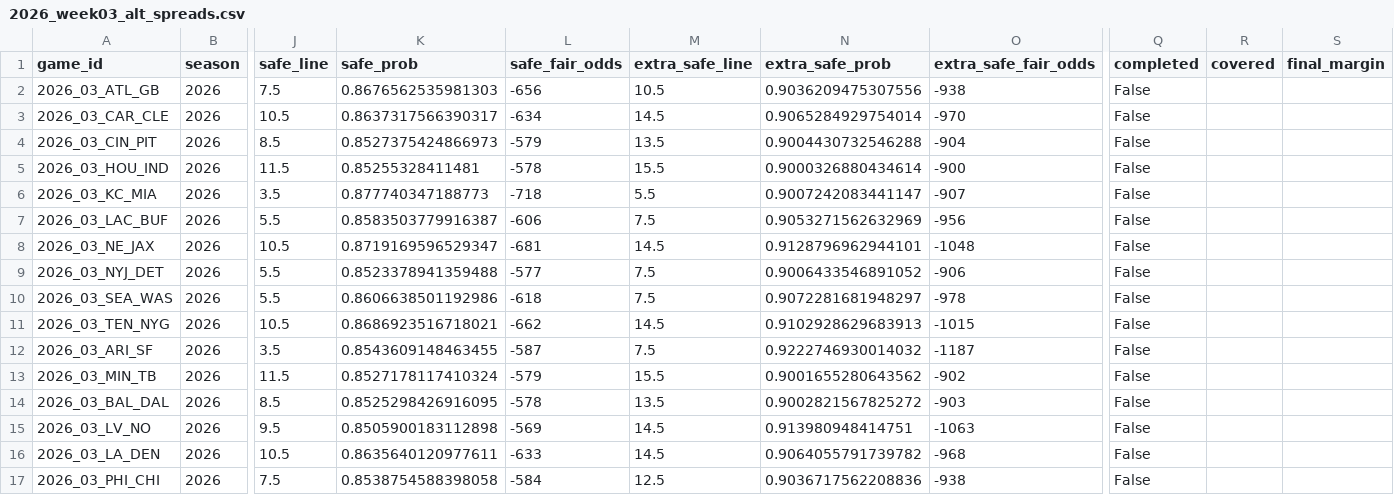
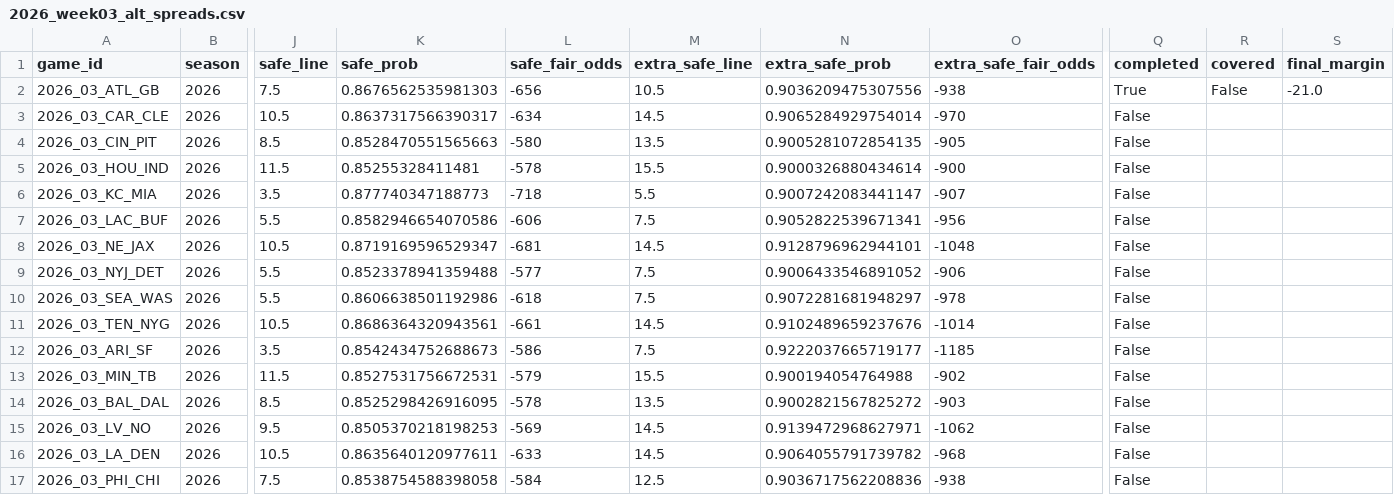
Before and after one commit to elanmuniz/NFL-predictor-site, a CSV file: data/2026_week03_alt_spreads.csv, drawn as a sheet; only a part is shown, gaps mark what is left out; the diff names each change by its address in the sheet, - before the commit and + after, or states it on an @@ line.

Commit message:
2026 Week 3 update

```diff
--- a/data/2026_week03_alt_spreads.csv
+++ b/data/2026_week03_alt_spreads.csv
-Q2 (completed): False
+Q2 (completed): True
-R2 (covered): (empty)
+R2 (covered): False
-S2 (final_margin): (empty)
+S2 (final_margin): -21.0
-K4 (safe_prob): 0.8527375424866973
+K4 (safe_prob): 0.8528470551565663
-L4 (safe_fair_odds): -579
+L4 (safe_fair_odds): -580
-N4 (extra_safe_prob): 0.9004430732546288
+N4 (extra_safe_prob): 0.9005281072854135
-O4 (extra_safe_fair_odds): -904
+O4 (extra_safe_fair_odds): -905
-K7 (safe_prob): 0.8583503779916387
+K7 (safe_prob): 0.8582946654070586
-N7 (extra_safe_prob): 0.9053271562632969
+N7 (extra_safe_prob): 0.9052822539671341
-K11 (safe_prob): 0.8686923516718021
+K11 (safe_prob): 0.8686364320943561
-L11 (safe_fair_odds): -662
+L11 (safe_fair_odds): -661
-N11 (extra_safe_prob): 0.9102928629683913
+N11 (extra_safe_prob): 0.9102489659237676
-O11 (extra_safe_fair_odds): -1015
+O11 (extra_safe_fair_odds): -1014
-K12 (safe_prob): 0.8543609148463455
+K12 (safe_prob): 0.8542434752688673
-L12 (safe_fair_odds): -587
+L12 (safe_fair_odds): -586
-N12 (extra_safe_prob): 0.9222746930014032
+N12 (extra_safe_prob): 0.9222037665719177
-O12 (extra_safe_fair_odds): -1187
+O12 (extra_safe_fair_odds): -1185
-K13 (safe_prob): 0.8527178117410324
+K13 (safe_prob): 0.8527531756672531
-N13 (extra_safe_prob): 0.9001655280643562
+N13 (extra_safe_prob): 0.900194054764988
-K15 (safe_prob): 0.8505900183112898
+K15 (safe_prob): 0.8505370218198253
-N15 (extra_safe_prob): 0.913980948414751
+N15 (extra_safe_prob): 0.9139472968627971
-O15 (extra_safe_fair_odds): -1063
+O15 (extra_safe_fair_odds): -1062
```
Also changed, not shown: data/2026_week03.csv, 4 other files.
